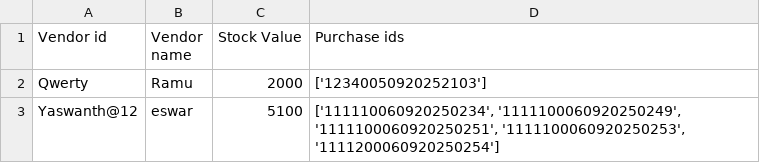
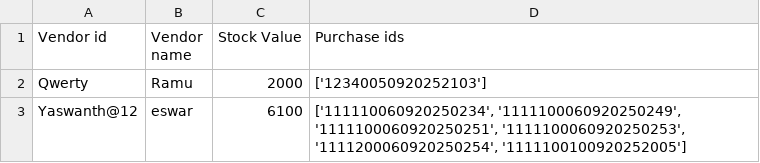
Before and after one commit to iamyaswantheswar/pyt-WMS, a CSV file: data/database/vendor.csv, drawn as a sheet.

```diff
--- a/data/database/vendor.csv
+++ b/data/database/vendor.csv
@@ -2,2 +2,2 @@ Vendor id,Vendor name,Stock Value,Purchase ids
 Qwerty,Ramu,2000,['12340050920252103']
-Yaswanth@12,eswar,5100,"['111110060920250234', '1111100060920250249', '1111100060920250251', '1111100060920250253', '1111200060920250254']"
+Yaswanth@12,eswar,6100,"['111110060920250234', '1111100060920250249', '1111100060920250251', '1111100060920250253', '1111200060920250254', '1111100100920252005']"
```
Also changed, not shown: data/database/customer.csv, data/database/stocklog/purchases_log.csv, 7 other files.
